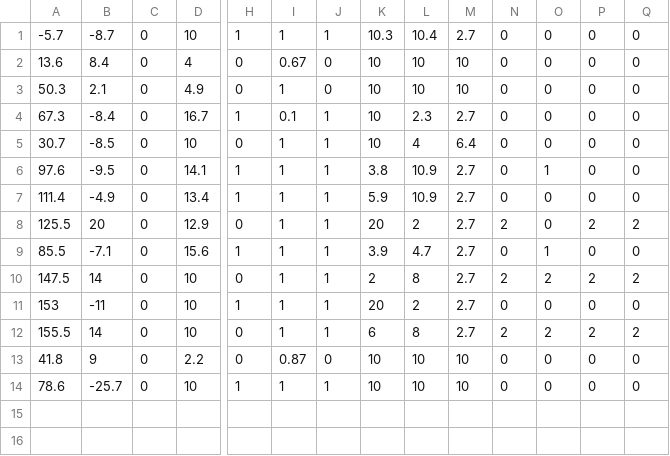
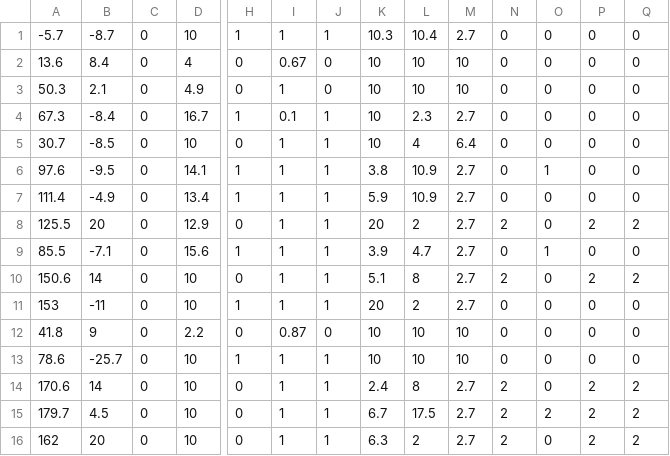
Before and after one commit to Hanoji-jp/2.5ddddxxxxmare, a CSV file: Asset/Data/planets.csv, drawn as a sheet; only a part is shown, gaps mark what is left out; removed rows and columns are numbered as before the commit, all else as after; rows hold the shown columns only; the diff names each change by its address in the sheet, - before the commit and + after, or states it on an @@ line.

```diff
--- a/Asset/Data/planets.csv
+++ b/Asset/Data/planets.csv
-A10: 147.5
+A10: 150.6
-K10: 2
+K10: 5.1
-O10: 2
+O10: 0
-row 12: 155.5 | 14 | 0 | 10 | 0 | 1 | 1 | 6 | 8 | 2.7 | 2 | 2 | 2 | 2
+row 14: 170.6 | 14 | 0 | 10 | 0 | 1 | 1 | 2.4 | 8 | 2.7 | 2 | 0 | 2 | 2
+row 15: 179.7 | 4.5 | 0 | 10 | 0 | 1 | 1 | 6.7 | 17.5 | 2.7 | 2 | 2 | 2 | 2
+row 16: 162 | 20 | 0 | 10 | 0 | 1 | 1 | 6.3 | 2 | 2.7 | 2 | 0 | 2 | 2
```
Also changed, not shown: 25 other files.
